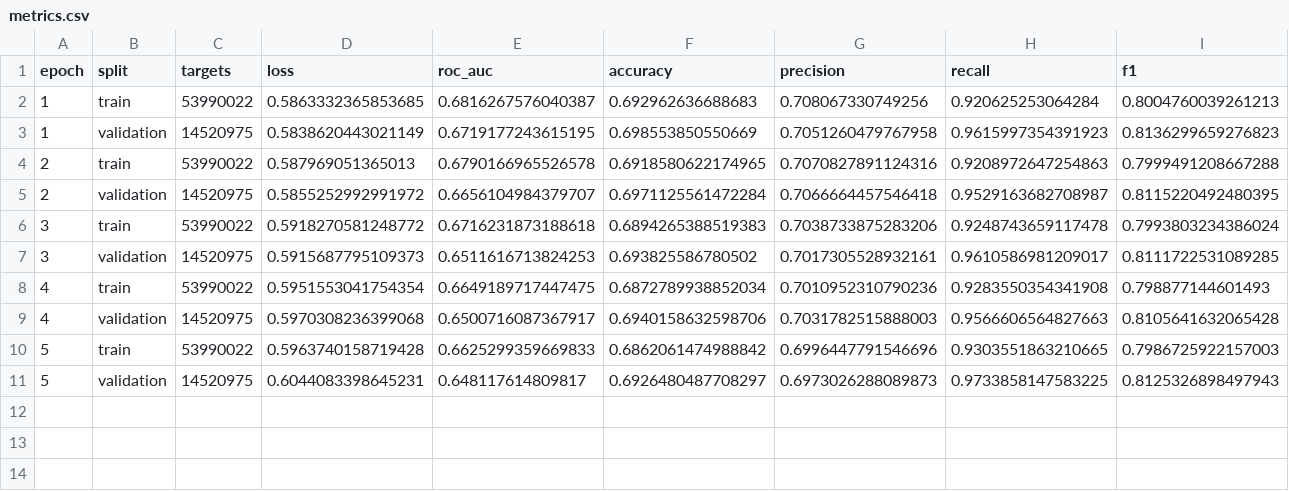
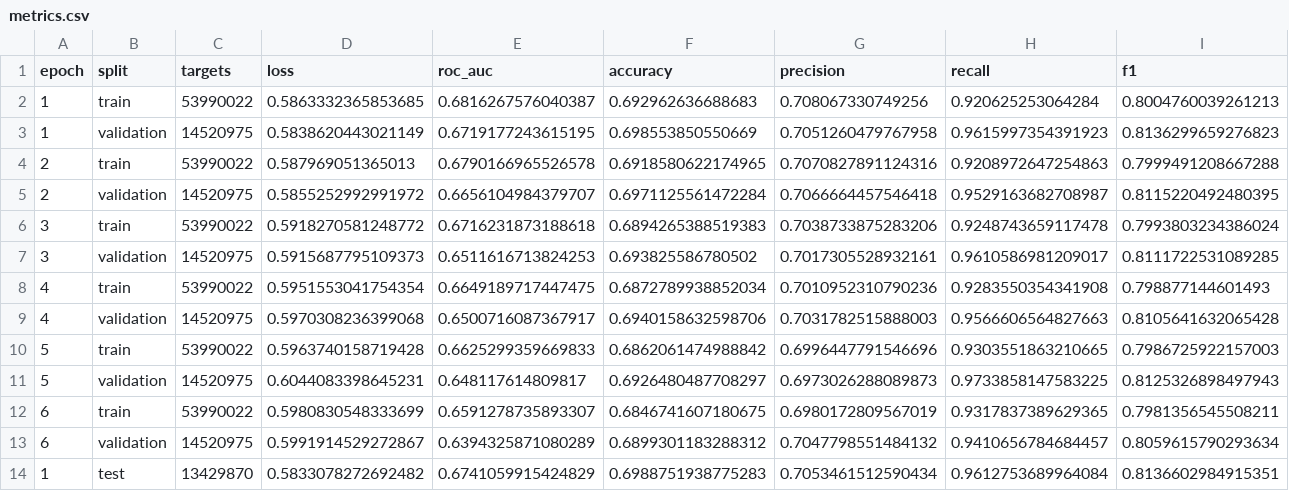
Before and after one commit to Tanishgupta28/HITSKT-pure-performer-attention, a CSV file: experiments/dkvmn/ednet_kt1/full/metrics.csv, drawn as a sheet; only a part is shown; rows hold the shown columns only; the diff names each change by its address in the sheet, - before the commit and + after, or states it on an @@ line.

Commit message:
Complete and independently verify full EdNet DKVMN

```diff
--- a/experiments/dkvmn/ednet_kt1/full/metrics.csv
+++ b/experiments/dkvmn/ednet_kt1/full/metrics.csv
+row 12: 6 | train | 53990022 | 0.5980830548333699 | 0.6591278735893307 | 0.6846741607180675 | 0.6980172809567019 | 0.9317837389629365 | 0.7981356545508211
+row 13: 6 | validation | 14520975 | 0.5991914529272867 | 0.6394325871080289 | 0.6899301183288312 | 0.7047798551484132 | 0.9410656784684457 | 0.8059615790293634
+row 14: 1 | test | 13429870 | 0.5833078272692482 | 0.6741059915424829 | 0.6988751938775283 | 0.7053461512590434 | 0.9612753689964084 | 0.8136602984915351
```
Also changed, not shown: reports/final_results.csv, 10 other files.
